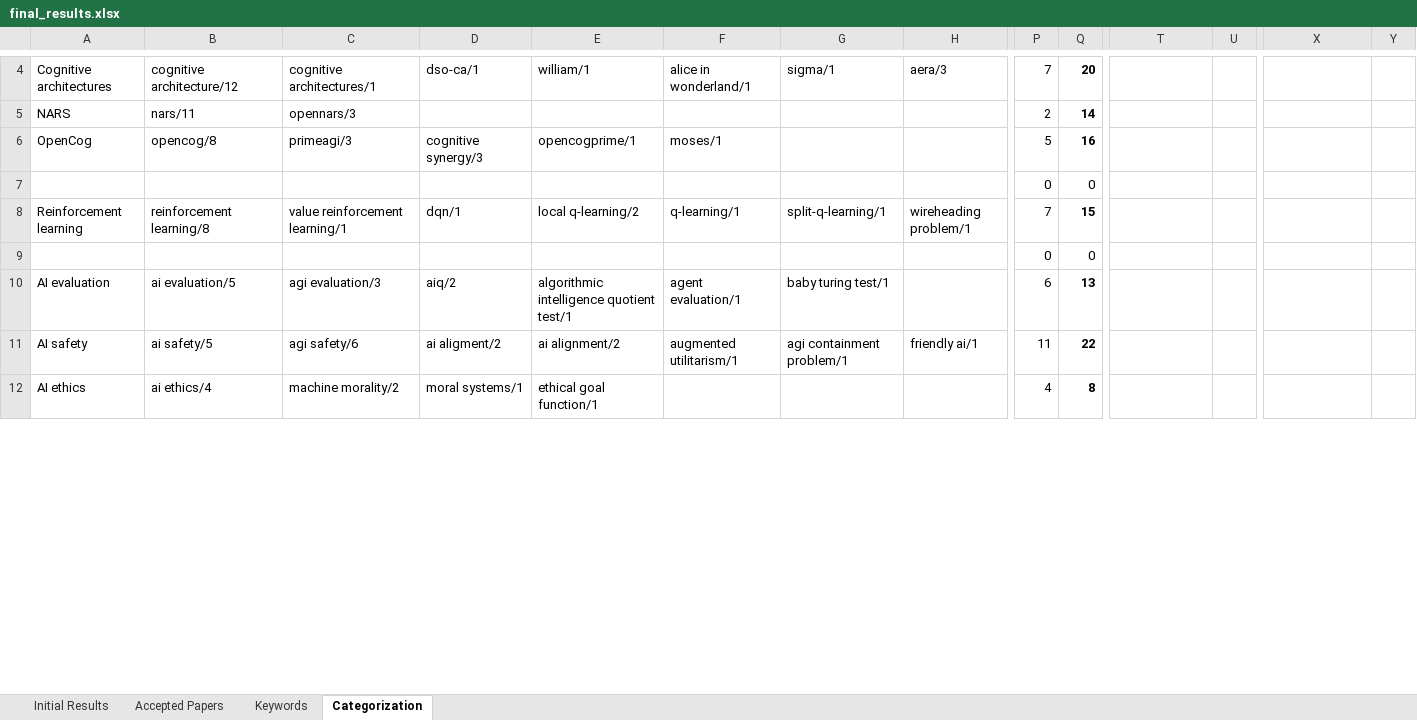
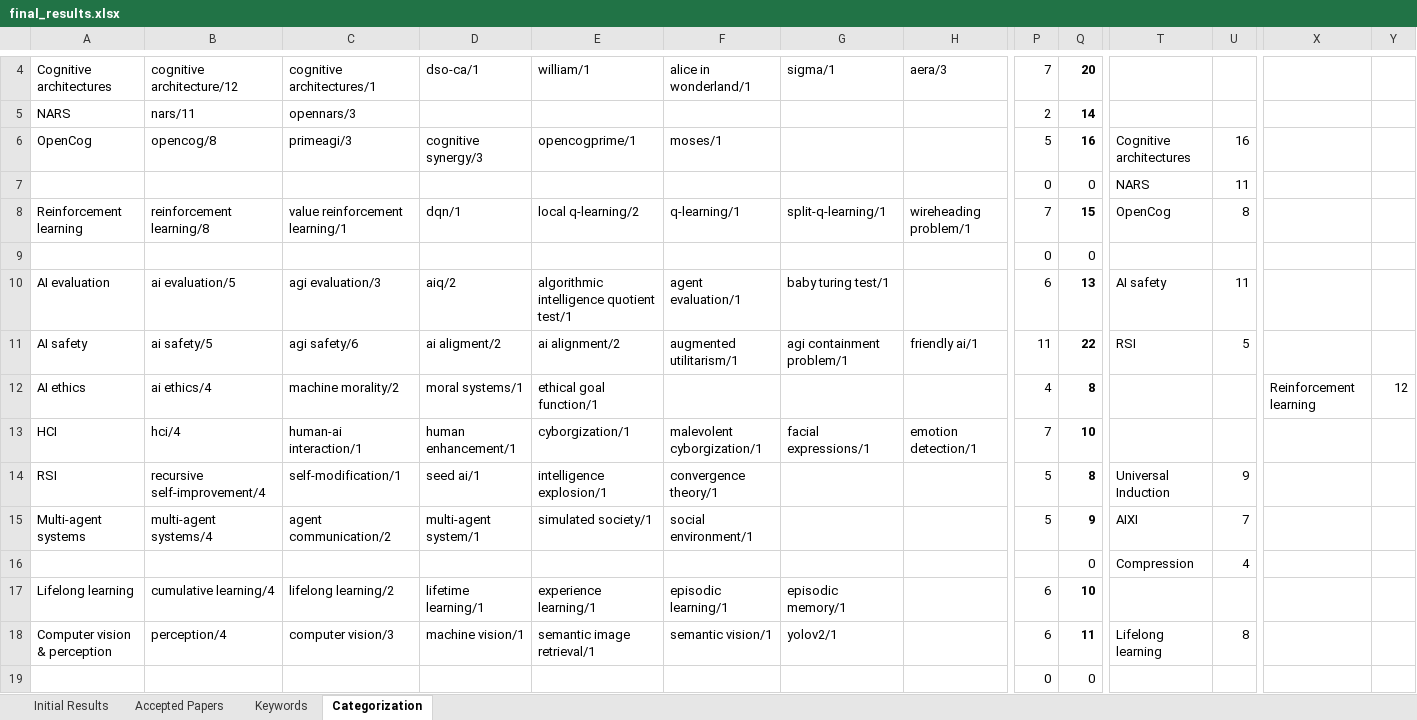
Before and after one commit to Ozame/aigrad, an Excel workbook: gradu/material/final_results.xlsx, sheet Categorization, drawn as a sheet; only a part is shown, gaps mark what is left out; values as stored, in another font and other column widths than the file's, no borders; removed rows and columns are numbered as before the commit, all else as after; rows hold the shown columns only; the diff covers the shown part only; the diff names each change by its address in the sheet, - before the commit and + after, or states it on an @@ line.

Commit message:
Start merging of categories

```diff
--- a/gradu/material/final_results.xlsx (sheet Categorization)
+++ b/gradu/material/final_results.xlsx (sheet Categorization)
-T6: (empty)
+T6: Cognitive architectures
-U6: (empty)
+U6: 16
+row 7:  |  |  |  |  |  |  |  | 0 | 0 | NARS | 11
+row 8: Reinforcement learning | reinforcement learning/8 | value reinforcement learning/1 | dqn/1 | local q-learning/2 | q-learning/1 | split-q-learning/1 | wireheading problem/1 | 7 | 15 | OpenCog | 8
-row 8: Reinforcement learning | reinforcement learning/8 | value reinforcement learning/1 | dqn/1 | local q-learning/2 | q-learning/1 | split-q-learning/1 | wireheading problem/1 | 7 | 15
+row 10: AI evaluation | ai evaluation/5 | agi evaluation/3 | aiq/2 | algorithmic intelligence quotient test/1 | agent evaluation/1 | baby turing test/1 |  | 6 | 13 | AI safety | 11
+row 11: AI safety | ai safety/5 | agi safety/6 | ai aligment/2 | ai alignment/2 | augmented utilitarism/1 | agi containment problem/1 | friendly ai/1 | 11 | 22 | RSI | 5
+row 12: AI ethics | ai ethics/4 | machine morality/2 | moral systems/1 | ethical goal function/1 |  |  |  | 4 | 8 |  |  | Reinforcement learning | 12
+row 14: RSI | recursive self-improvement/4 | self-modification/1 | seed ai/1 | intelligence explosion/1 | convergence theory/1 |  |  | 5 | 8 | Universal Induction | 9
+row 15: Multi-agent systems | multi-agent systems/4 | agent communication/2 | multi-agent system/1 | simulated society/1 | social environment/1 |  |  | 5 | 9 | AIXI | 7
+row 16:  |  |  |  |  |  |  |  |  | 0 | Compression | 4
+row 18: Computer vision & perception | perception/4 | computer vision/3 | machine vision/1 | semantic image retrieval/1 | semantic vision/1 | yolov2/1 |  | 6 | 11 | Lifelong learning | 8
-row 10: AI evaluation | ai evaluation/5 | agi evaluation/3 | aiq/2 | algorithmic intelligence quotient test/1 | agent evaluation/1 | baby turing test/1 |  | 6 | 13
-row 11: AI safety | ai safety/5 | agi safety/6 | ai aligment/2 | ai alignment/2 | augmented utilitarism/1 | agi containment problem/1 | friendly ai/1 | 11 | 22
-row 12: AI ethics | ai ethics/4 | machine morality/2 | moral systems/1 | ethical goal function/1 |  |  |  | 4 | 8
```
Also changed, not shown: 15 added rows, 20 removed rows, 3 moved rows and 38 edited cells elsewhere in this sheet, formulas that keep their value.
